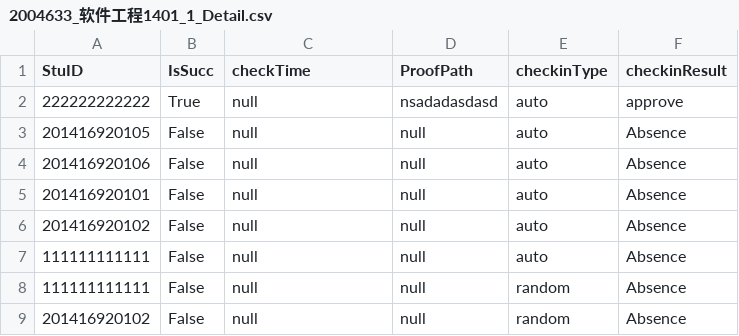
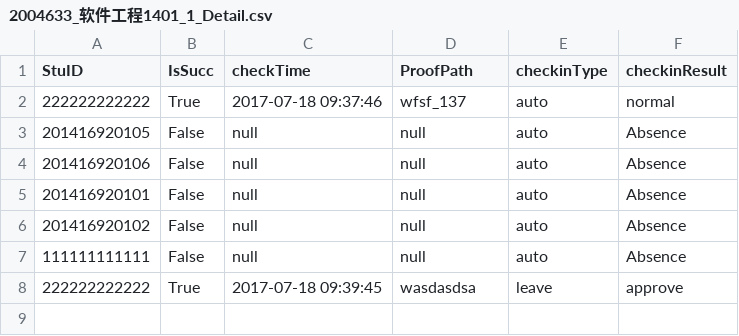
Before and after one commit to asdasd12123/WeChat, a CSV file: InData/2004633_软件工程1401_1_Detail.csv, drawn as a sheet.

```diff
--- a/InData/2004633_软件工程1401_1_Detail.csv
+++ b/InData/2004633_软件工程1401_1_Detail.csv
@@ -1,3 +1,3 @@
 StuID,IsSucc,checkTime,ProofPath,checkinType,checkinResult
-222222222222,True,null,nsadadasdasd,auto,approve
+222222222222,True,2017-07-18 09:37:46,wfsf_137,auto,normal
 201416920105,False,null,null,auto,Absence
@@ -7,3 +7,2 @@ StuID,IsSucc,checkTime,ProofPath,checkinType,checkinResult
 111111111111,False,null,null,auto,Absence
-111111111111,False,null,null,random,Absence
-201416920102,False,null,null,random,Absence
+222222222222,True,2017-07-18 09:39:45,wasdasdsa,leave,approve
```
Also changed, not shown: InData/2004633_软件工程1401_Sum.csv, InData/seq.csv, 12 other files.
